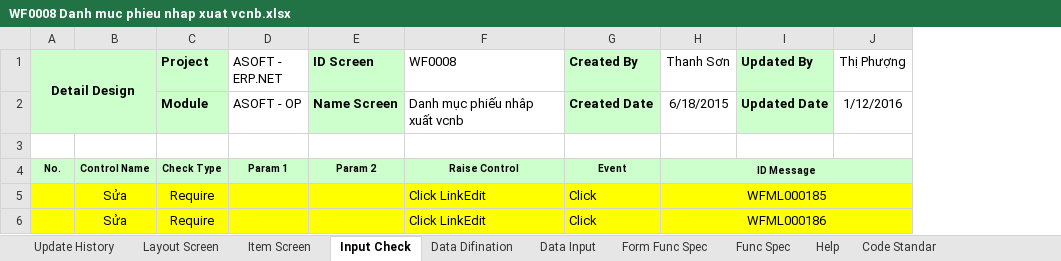
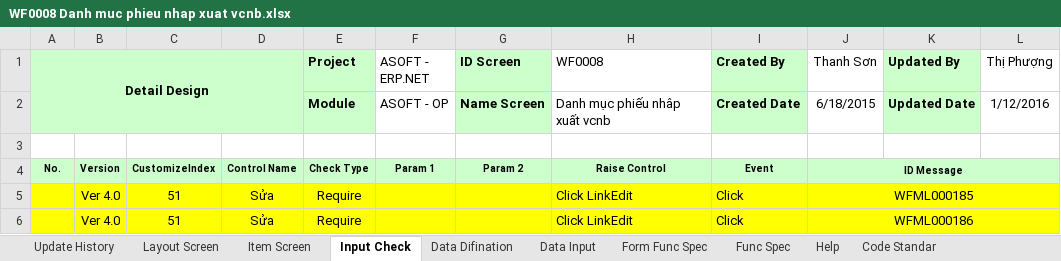
Before and after one commit to ASOFT-Solution/asoft-test-svn, an Excel workbook: 2015/201512/10_DOCUMENT/13_DETAIL_DESIGN/Cap nhat phieu nhap xuat vcnb/WF0008 Danh muc phieu nhap xuat vcnb.xlsx, sheet Input Check, drawn as a sheet; values as stored, in another font and other column widths than the file's, no borders; the diff names each change by its address in the sheet, - before the commit and + after, or states it on an @@ line.

```diff
--- a/2015/201512/10_DOCUMENT/13_DETAIL_DESIGN/Cap nhat phieu nhap xuat vcnb/WF0008 Danh muc phieu nhap xuat vcnb.xlsx (sheet Input Check)
+++ b/2015/201512/10_DOCUMENT/13_DETAIL_DESIGN/Cap nhat phieu nhap xuat vcnb/WF0008 Danh muc phieu nhap xuat vcnb.xlsx (sheet Input Check)
+column B, rows 4-6: Version | Ver 4.0 | Ver 4.0
+column C, rows 4-6: CustomizeIndex | 51 | 51
```
Also changed, not shown: sheet Data Input, sheet Form Func Spec, 2015/201512/10_DOCUMENT/13_DETAIL_DESIGN/Cap nhat dia diem/CF0142_Cap nhat dia diem.xlsx, 2015/201512/10_DOCUMENT/13_DETAIL_DESIGN/Cap nhat phieu nhap kho/WF0011 Cap nhat phieu nhap kho.xlsx, 12 other files.
